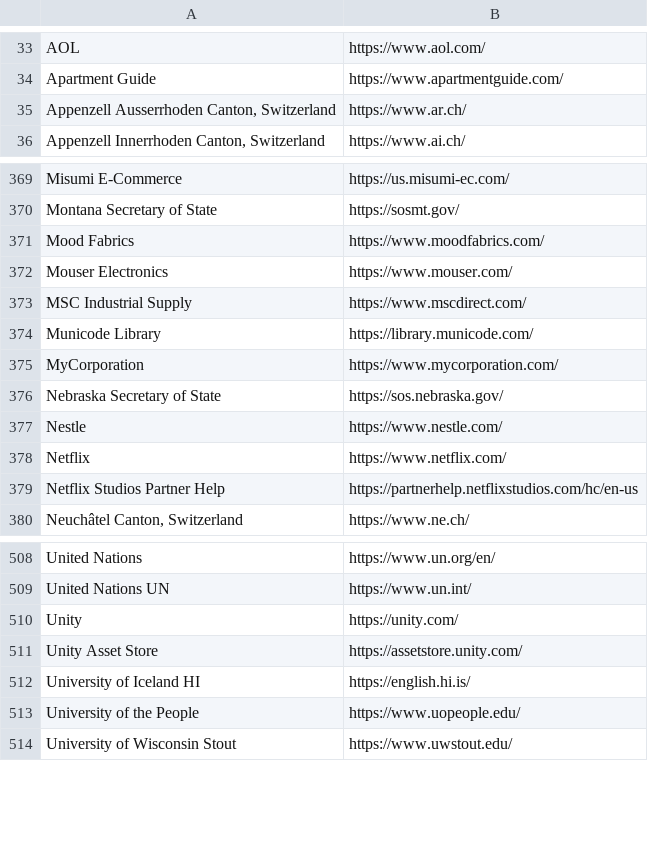
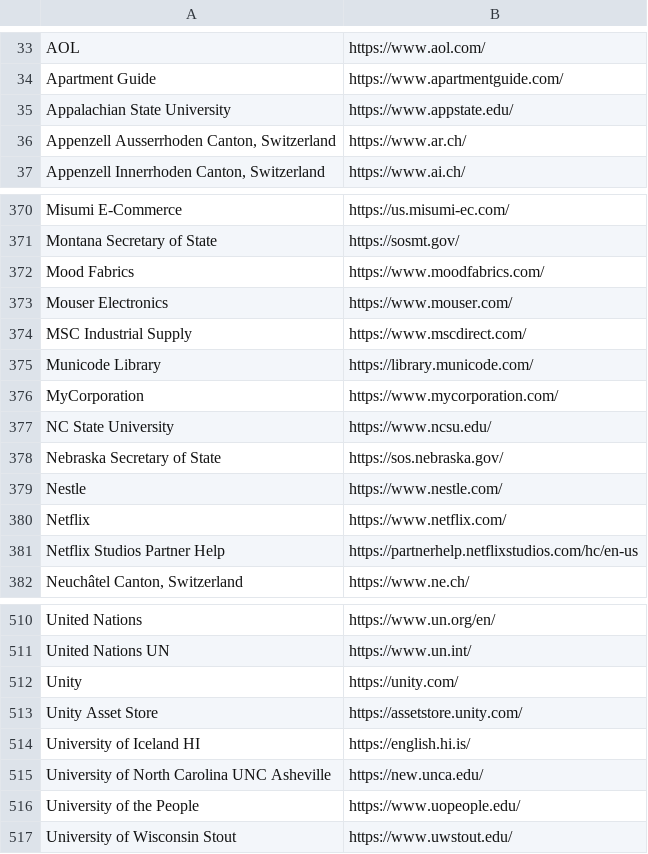
Before and after one commit to WobblyFish/WobblyFish.github.io, a CSV file: my_browser/allow_search.csv, drawn as a sheet; only a part is shown, gaps mark what is left out; the diff names each change by its address in the sheet, - before the commit and + after, or states it on an @@ line.

Commit message:
Update allow_search.csv

```diff
--- a/my_browser/allow_search.csv
+++ b/my_browser/allow_search.csv
+row 35: Appalachian State University | https://www.appstate.edu/
+row 377: NC State University | https://www.ncsu.edu/
+row 515: University of North Carolina UNC Asheville | https://new.unca.edu/
```
